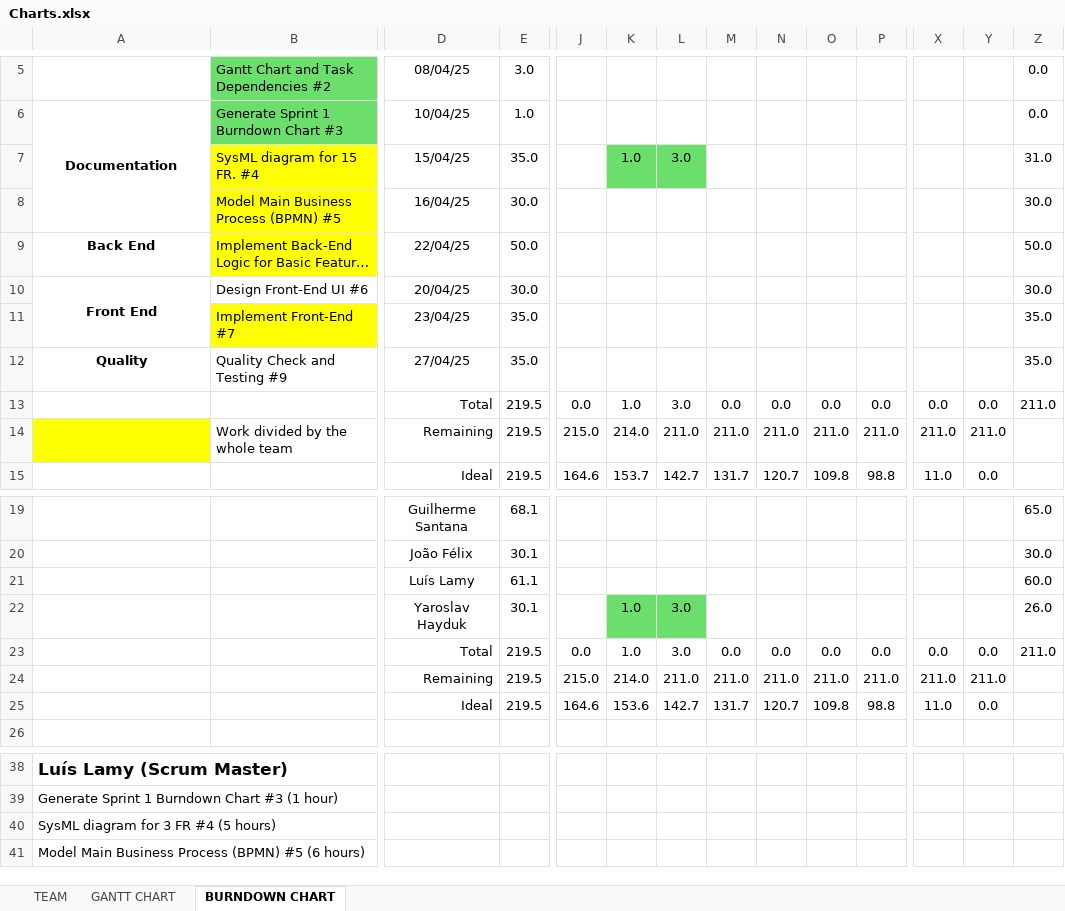
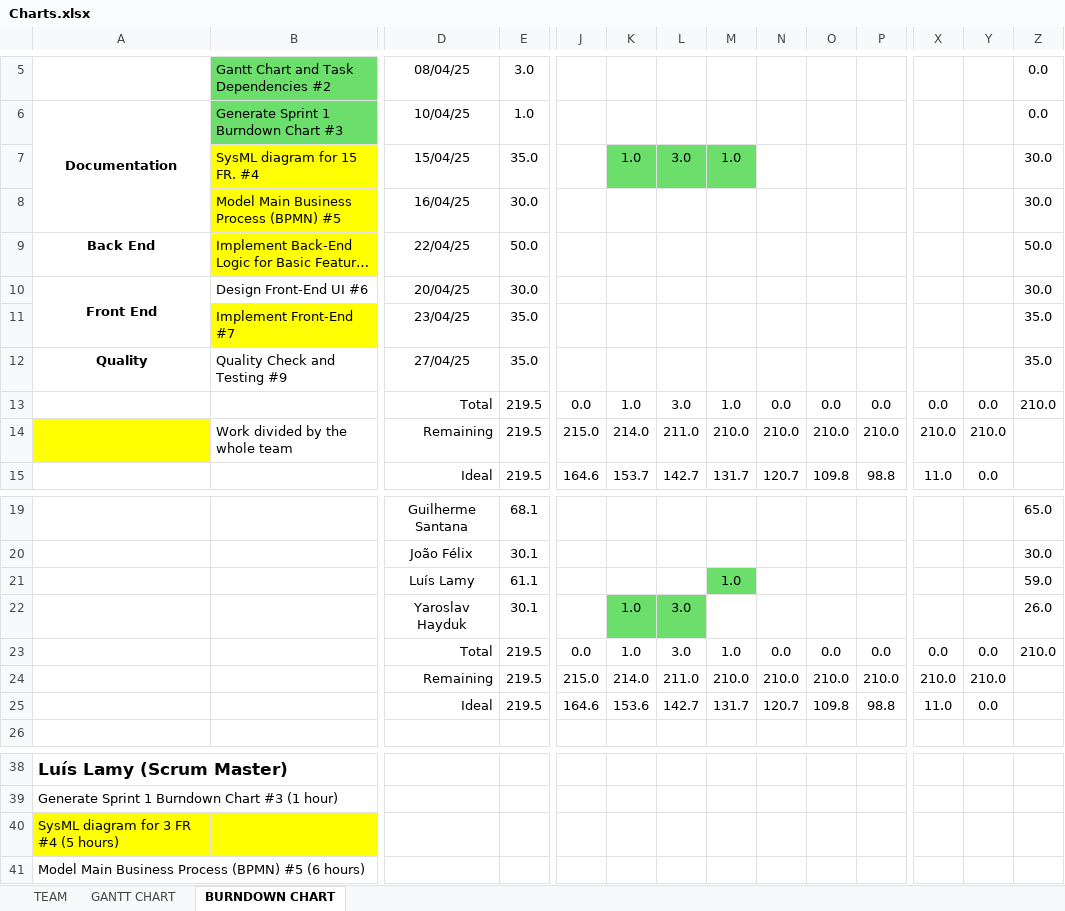
Before and after one commit to luislamy/msp, an Excel workbook: Charts.xlsx, sheet BURNDOWN CHART, drawn as a sheet; only a part is shown, gaps mark what is left out; long unchanged cells end in …; values as stored, in another font and other column widths than the file's, no borders; charts and pictures not drawn; removed rows and columns are numbered as before the commit, all else as after; rows hold the shown columns only; the diff names each change by its address in the sheet, - before the commit and + after, or states it on an @@ line.

Commit message:
Update Hours

```diff
--- a/Charts.xlsx (sheet BURNDOWN CHART)
+++ b/Charts.xlsx (sheet BURNDOWN CHART)
-M7: (empty)
+M7: 1.0
-M7 fill: none
+M7 fill: #6BDE6B
-Z7: 31.0
+Z7: 30.0
-M13: 0.0
+M13: 1.0
-Z13: 211.0
+Z13: 210.0
-row 14:  | Work divided by the whole team | Remaining | 219.5 | 215.0 | 214.0 | 211.0 | 211.0 | 211.0 | 211.0 | 211.0 | 211.0 | 211.0
+row 14:  | Work divided by the whole team | Remaining | 219.5 | 215.0 | 214.0 | 211.0 | 210.0 | 210.0 | 210.0 | 210.0 | 210.0 | 210.0
-M21: (empty)
+M21: 1.0
-M21 fill: none
+M21 fill: #6BDE6B
-Z21: 60.0
+Z21: 59.0
-M23: 0.0
+M23: 1.0
-Z23: 211.0
+Z23: 210.0
-row 24:  |  | Remaining | 219.5 | 215.0 | 214.0 | 211.0 | 211.0 | 211.0 | 211.0 | 211.0 | 211.0 | 211.0
+row 24:  |  | Remaining | 219.5 | 215.0 | 214.0 | 211.0 | 210.0 | 210.0 | 210.0 | 210.0 | 210.0 | 210.0
-A40:B40 fill: none
+A40:B40 fill: #FFFF00
```
Also changed, not shown: charts or pictures.
